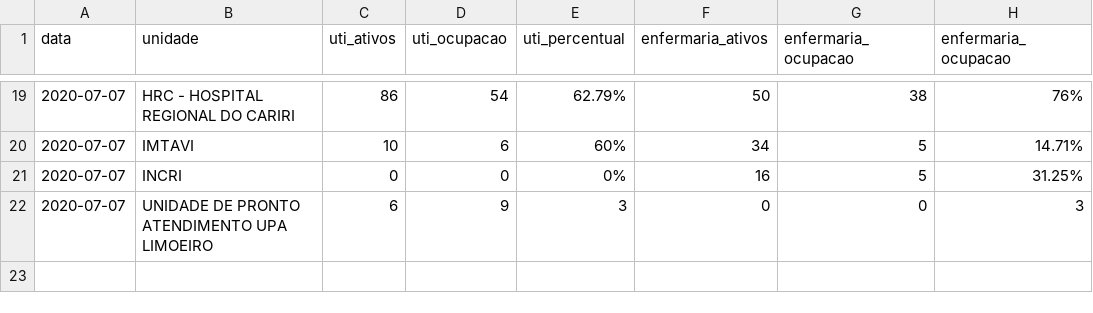
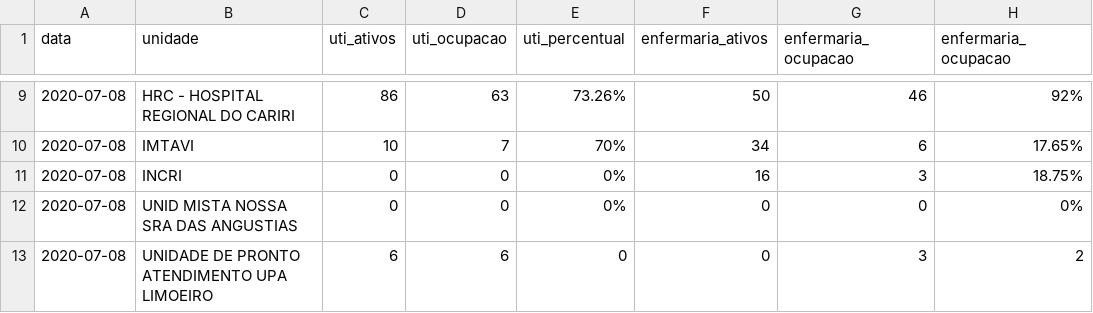
Before and after one commit to rafaelperazzo/covid19, a CSV file: TODOS.CEARA.HOJE.LEITOS.CSV, drawn as a sheet; only a part is shown, gaps mark what is left out; the diff covers the shown part only.

```diff
--- a/TODOS.CEARA.HOJE.LEITOS.CSV
+++ b/TODOS.CEARA.HOJE.LEITOS.CSV
@@ -19,4 +9,5 @@ data,unidade,uti_ativos,uti_ocupacao,uti_percentual,enfermaria_ativos,enfermaria
-2020-07-07, HRC - HOSPITAL REGIONAL DO CARIRI ,86,54, 62.79% ,50,38, 76%
-2020-07-07, IMTAVI ,10,6, 60% ,34,5, 14.71%
-2020-07-07, INCRI ,0,0, 0% ,16,5, 31.25%
-2020-07-07, UNIDADE DE PRONTO ATENDIMENTO UPA LIMOEIRO ,6,9, 3 ,0,0, 3
+2020-07-08, HRC - HOSPITAL REGIONAL DO CARIRI ,86,63, 73.26% ,50,46, 92%
+2020-07-08, IMTAVI ,10,7, 70% ,34,6, 17.65%
+2020-07-08, INCRI ,0,0, 0% ,16,3, 18.75%
+2020-07-08, UNID MISTA NOSSA SRA DAS ANGUSTIAS ,0,0, 0% ,0,0, 0%
+2020-07-08, UNIDADE DE PRONTO ATENDIMENTO UPA LIMOEIRO ,6,6, 0 ,0,3, 2
```
Also changed, not shown: 10 removed rows and 22 edited cells elsewhere in this file, todos.cariri.hoje.csv, 4 other files.
